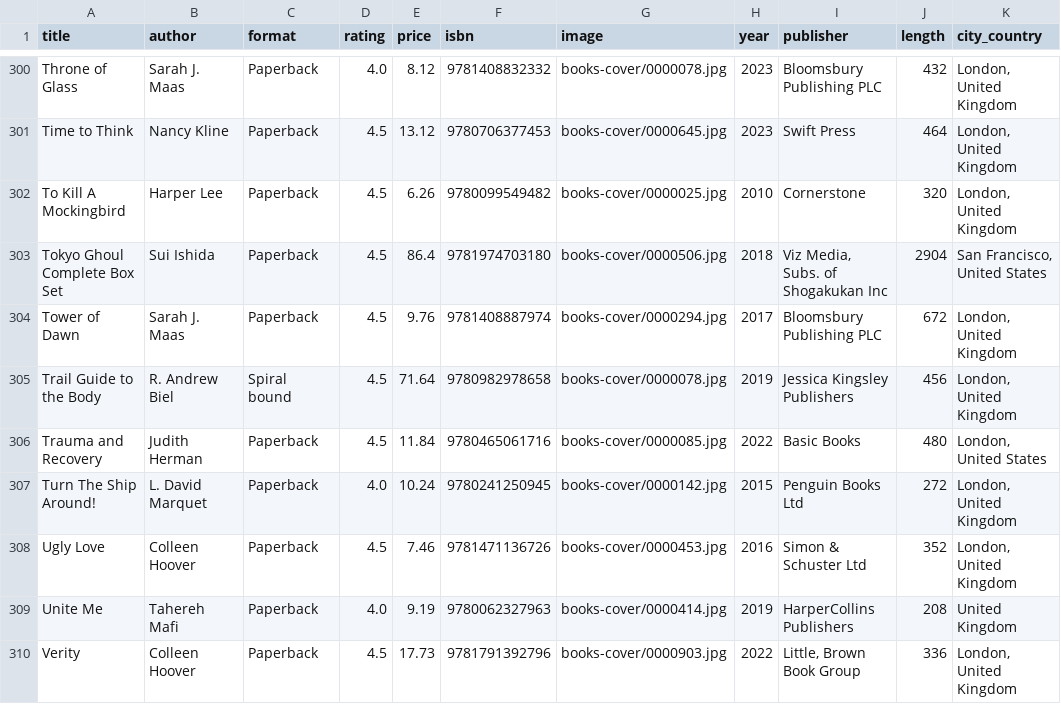
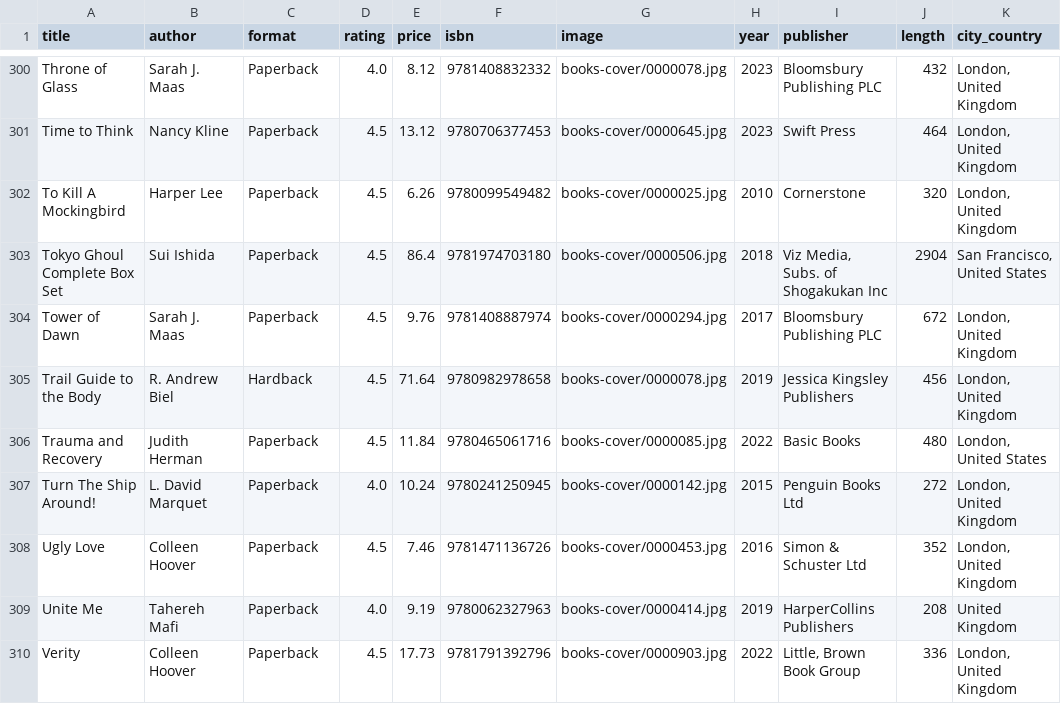
Before and after one commit to ThaiJaor/Fahaha, a CSV file: core/init_database/Books.csv, drawn as a sheet; only a part is shown, gaps mark what is left out; the diff covers the shown part only; the diff names each change by its address in the sheet, - before the commit and + after, or states it on an @@ line.

```diff
--- a/core/init_database/Books.csv
+++ b/core/init_database/Books.csv
-C305 (format): Spiral bound
+C305 (format): Hardback
```
Also changed, not shown: 16 edited cells elsewhere in this file, 2 other files.
